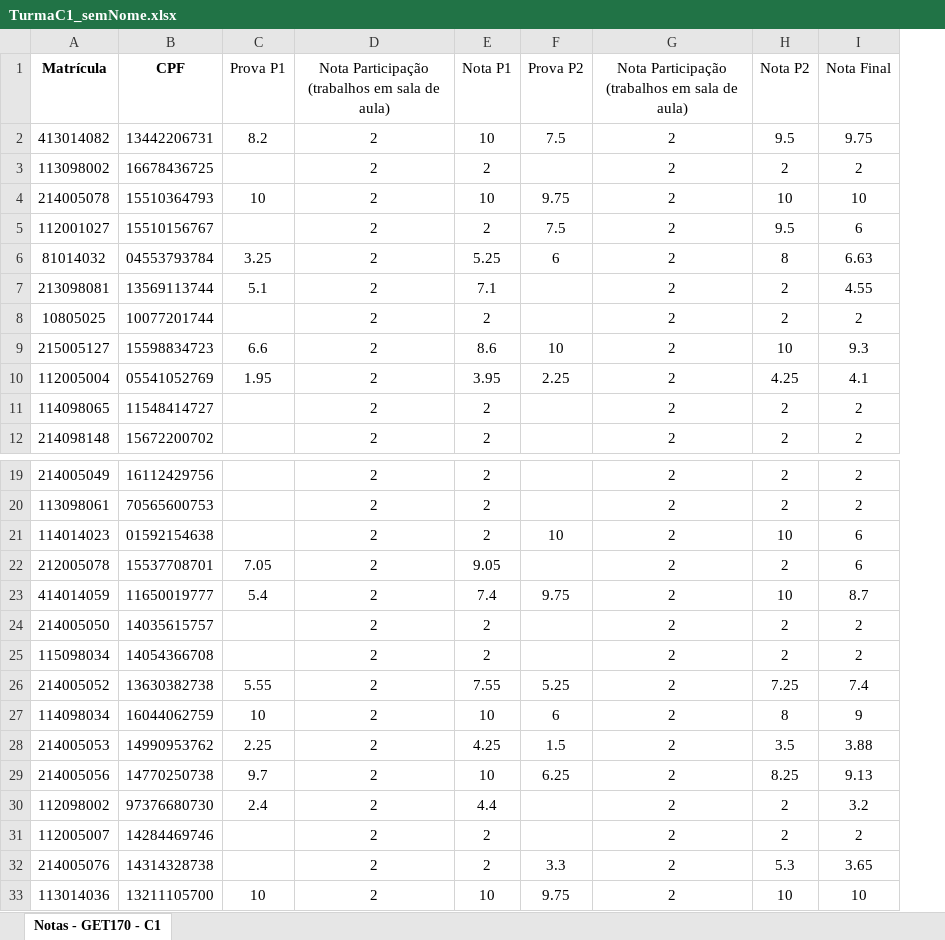
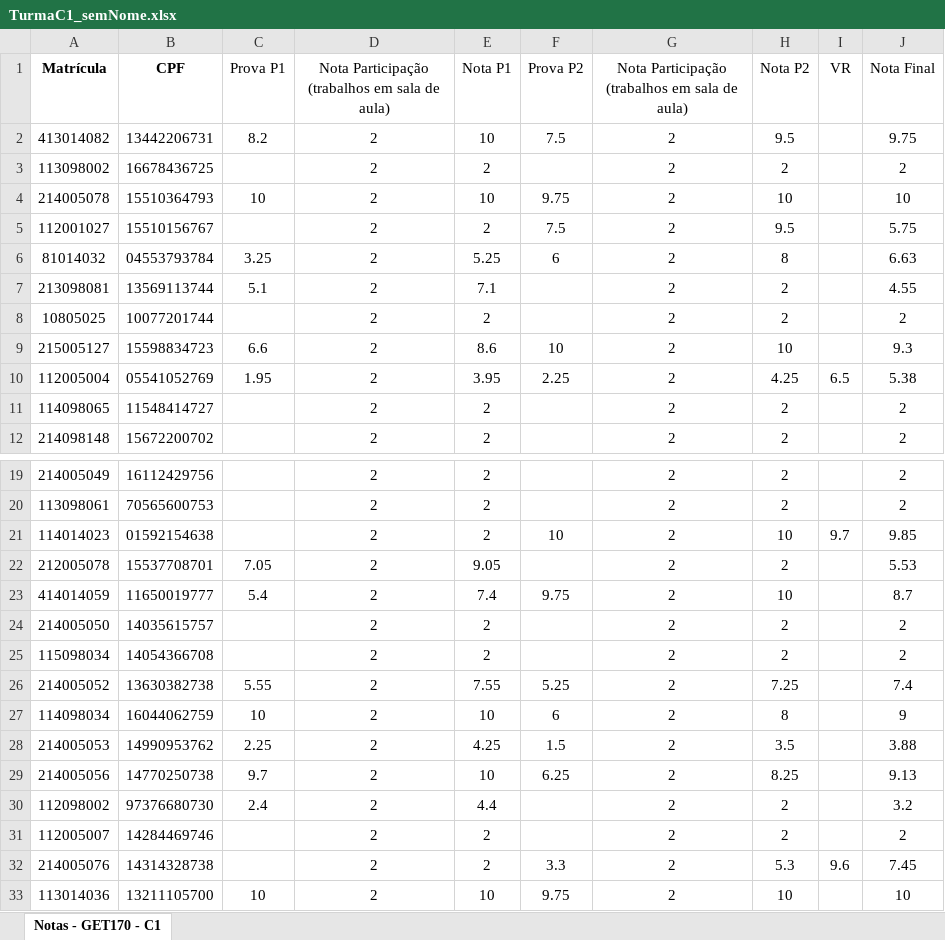
Before and after one commit to gpsassi/gpsassi.github.io, an Excel workbook: get170/TurmaC1_semNome.xlsx, sheet Notas - GET170 - C1, drawn as a sheet; only a part is shown, gaps mark what is left out; values as stored, in another font and other column widths than the file's, no borders; conditional formats not drawn; addresses are those after the commit; the diff names each change by its address in the sheet, - before the commit and + after, or states it on an @@ line.

Commit message:
Notas VR

```diff
--- a/get170/TurmaC1_semNome.xlsx (sheet Notas - GET170 - C1)
+++ b/get170/TurmaC1_semNome.xlsx (sheet Notas - GET170 - C1)
+column I (VR), row 10: 6.5; rows 21-32: 9.7 |  |  |  |  |  |  |  |  |  |  | 9.6
-J5 (Nota Final): 6
+J5 (Nota Final): 5.75
-J10 (Nota Final): 4.1
+J10 (Nota Final): 5.38
-J21 (Nota Final): 6
+J21 (Nota Final): 9.85
-J22 (Nota Final): 6
+J22 (Nota Final): 5.53
-J32 (Nota Final): 3.65
+J32 (Nota Final): 7.45
```
Also changed, not shown: get170/TurmaB1_semNome.xlsx.
